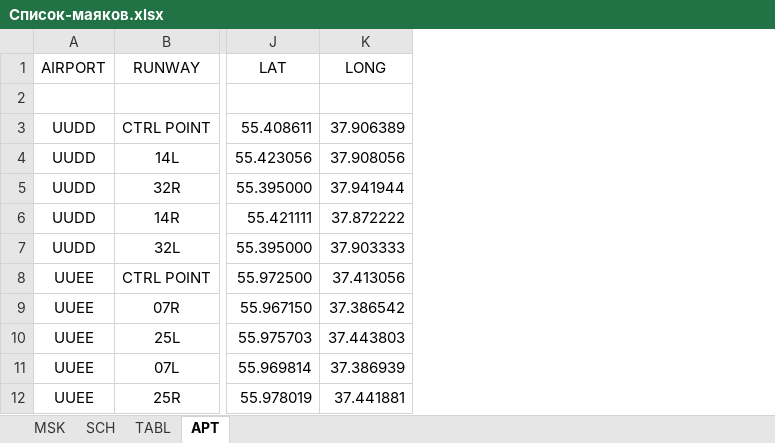
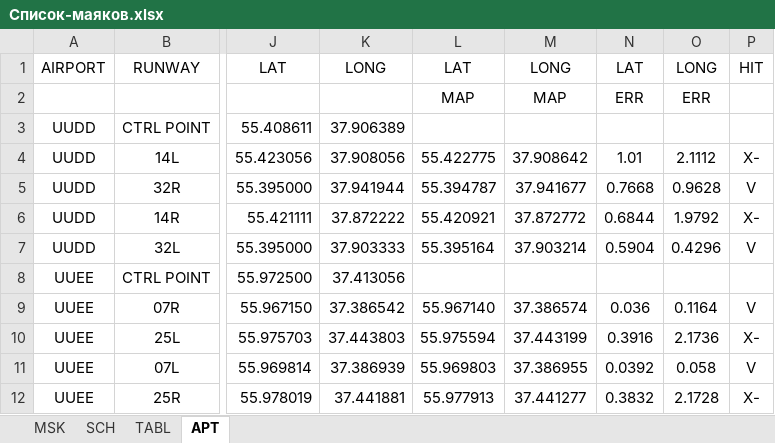
Before and after one commit to humanshapedhole/airports, an Excel workbook: Список-маяков.xlsx, sheet APT, drawn as a sheet; only a part is shown, gaps mark what is left out; values as stored, in another font and other column widths than the file's, no borders; conditional formats not drawn; the diff names each change by its address in the sheet, - before the commit and + after, or states it on an @@ line.

```diff
--- a/Список-маяков.xlsx (sheet APT)
+++ b/Список-маяков.xlsx (sheet APT)
+column L, rows 1-12: LAT | MAP |  | 55.422775 | 55.394787 | 55.420921 | 55.395164 |  | 55.967140 | 55.975594 | 55.969803 | 55.977913
+column M, rows 1-12: LONG | MAP |  | 37.908642 | 37.941677 | 37.872772 | 37.903214 |  | 37.386574 | 37.443199 | 37.386955 | 37.441277
+column N, rows 1-12: LAT | ERR |  | 1.01 | 0.7668 | 0.6844 | 0.5904 |  | 0.036 | 0.3916 | 0.0392 | 0.3832
+column O, rows 1-12: LONG | ERR |  | 2.1112 | 0.9628 | 1.9792 | 0.4296 |  | 0.1164 | 2.1736 | 0.058 | 2.1728
+column P, rows 1-12: HIT |  |  | X- | V | X- | V |  | V | X- | V | X-
```
Also changed, not shown: sheet MSK, sheet SCH.
